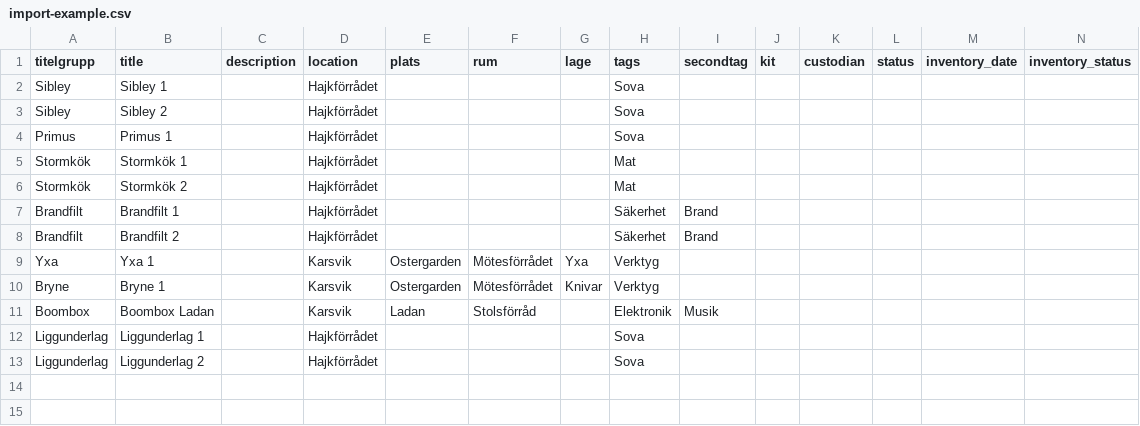
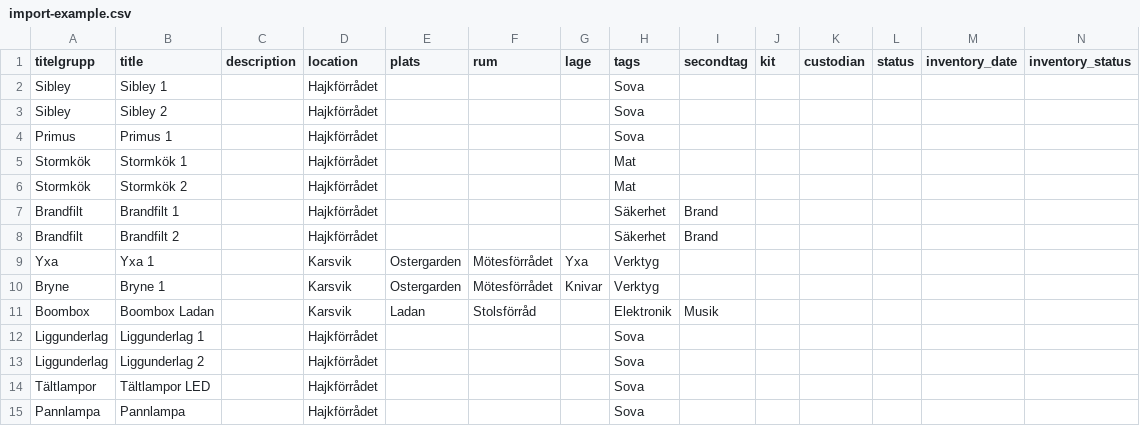
Before and after one commit to malarscouterna/scoutrustning, a CSV file: docs/import-example.csv, drawn as a sheet; only a part is shown; rows hold the shown columns only; the diff names each change by its address in the sheet, - before the commit and + after, or states it on an @@ line.

Commit message:
feat: booking pickup checklist with per-item status, swap, and quantity-tracked support
- API: POST /bookings/{id}/pickup, PUT /bookings/{id}/items/{itemId}/pickup,
  POST /bookings/{id}/items/{itemId}/swap
- API: GET /articles/availability/articles for individual article selection
- Pickup status undo (clear by sending empty string)
- Frontend: PickupChecklist component with per-item tick-off for tracked items
  and number input for quantity-tracked items (with extra pickup support)
- Integration tests: transition, checklist, swap, undo, access control
- dev-seed.sh: cleanup before import to prevent duplicates

```diff
--- a/docs/import-example.csv
+++ b/docs/import-example.csv
+row 14: Tältlampor | Tältlampor LED |  | Hajkförrådet |  |  |  | Sova
+row 15: Pannlampa | Pannlampa |  | Hajkförrådet |  |  |  | Sova
```
Also changed, not shown: 14 other files.
